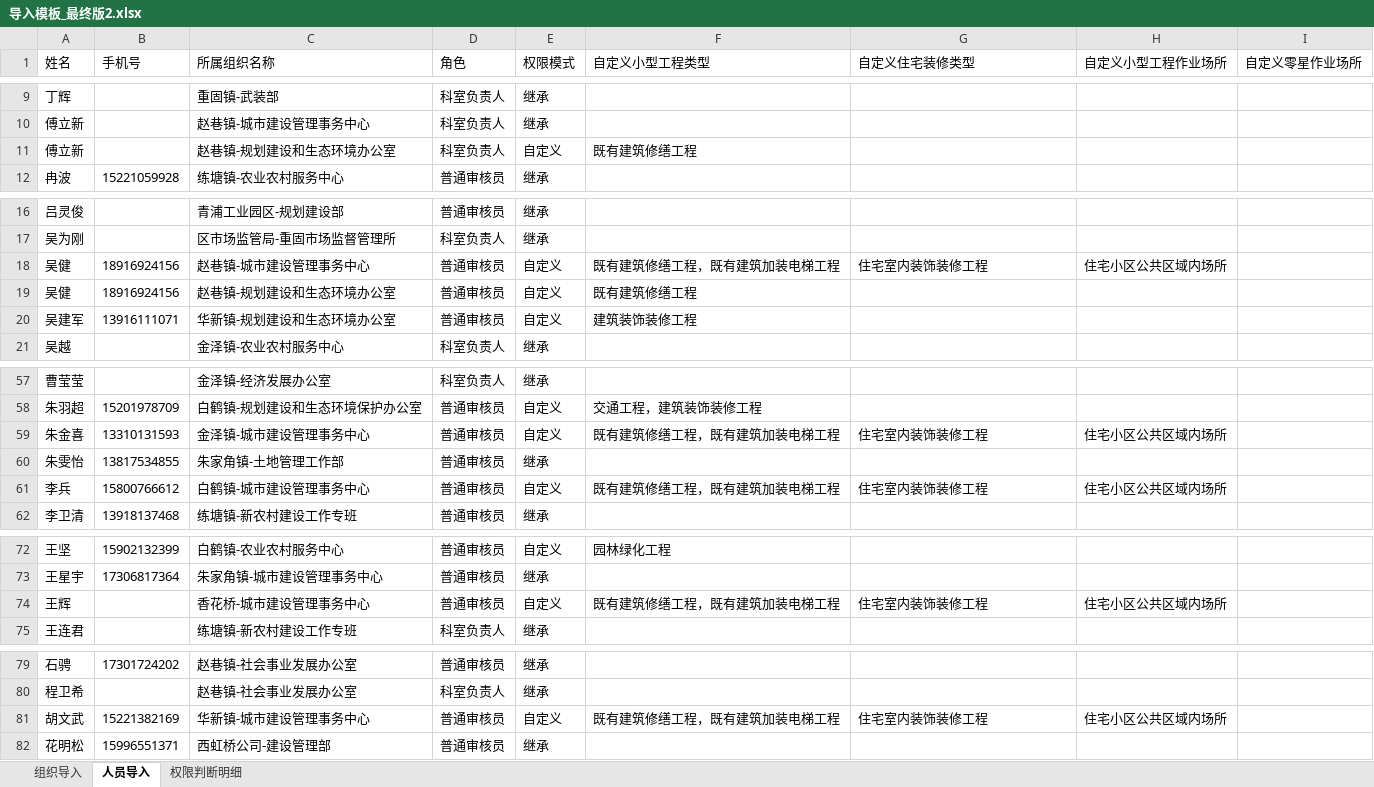
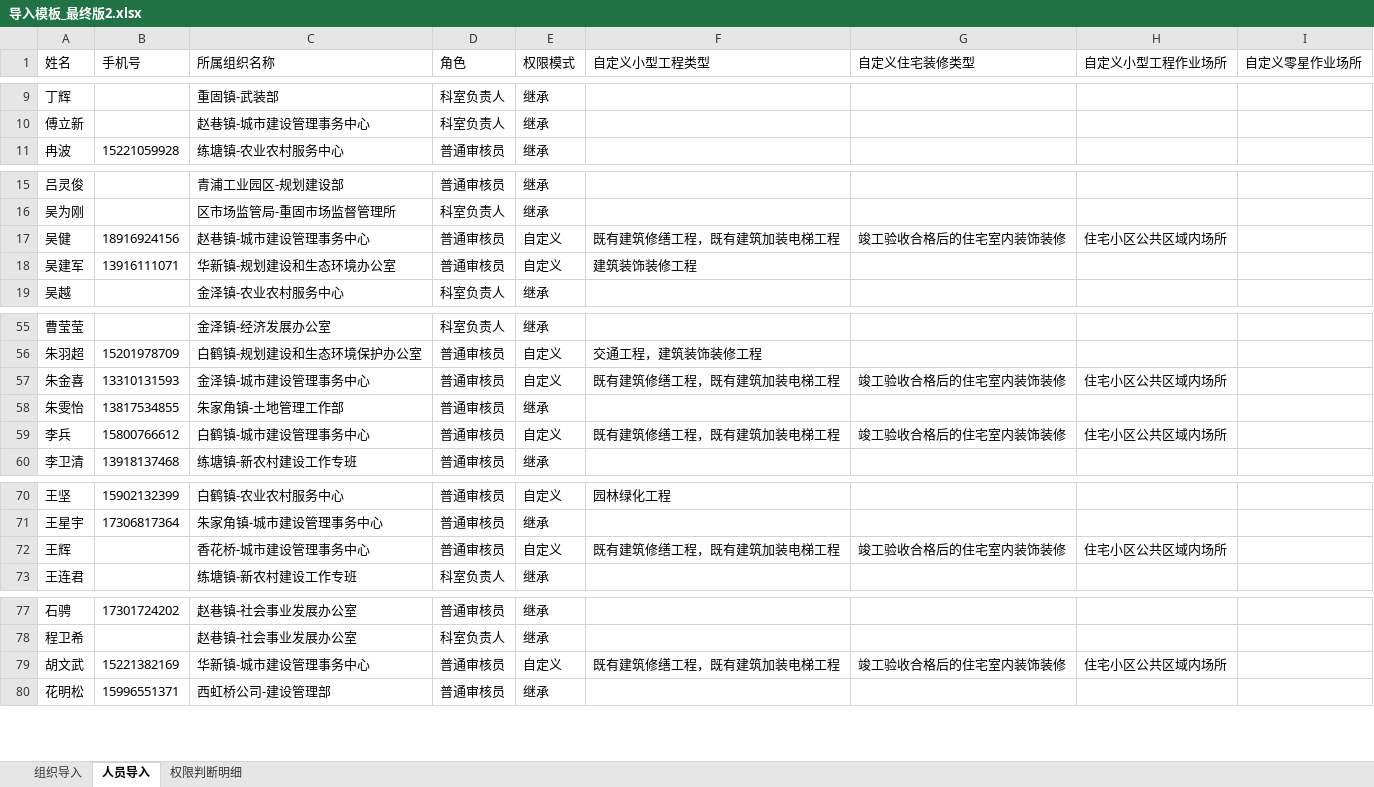
Before and after one commit to zhudan930612/xiaosan, an Excel workbook: 06_附件资料/导入模板_最终版2.xlsx, sheet 人员导入, drawn as a sheet; only a part is shown, gaps mark what is left out; values as stored, in another font and other column widths than the file's, no borders; removed rows and columns are numbered as before the commit, all else as after; the diff covers the shown part only; the diff names each change by its address in the sheet, - before the commit and + after, or states it on an @@ line.

Commit message:
feat: 新增组织管辖区域自动匹配功能设计
- 新增03_需求设计文件/22_组织管辖区域自动匹配功能设计.md
- 删除旧版导入模板_最终版.xlsx
- 更新导入模板_最终版2.xlsx
- 新增监管组织&用户导入模板.xlsx

```diff
--- a/06_附件资料/导入模板_最终版2.xlsx (sheet 人员导入)
+++ b/06_附件资料/导入模板_最终版2.xlsx (sheet 人员导入)
-row 11: 傅立新 |  | 赵巷镇-规划建设和生态环境办公室 | 科室负责人 | 自定义 | 既有建筑修缮工程
-G17 (自定义住宅装修类型): 住宅室内装饰装修工程
+G17 (自定义住宅装修类型): 竣工验收合格后的住宅室内装饰装修
-row 19: 吴健 | 18916924156 | 赵巷镇-规划建设和生态环境办公室 | 普通审核员 | 自定义 | 既有建筑修缮工程
-G57 (自定义住宅装修类型): 住宅室内装饰装修工程
+G57 (自定义住宅装修类型): 竣工验收合格后的住宅室内装饰装修
-G59 (自定义住宅装修类型): 住宅室内装饰装修工程
+G59 (自定义住宅装修类型): 竣工验收合格后的住宅室内装饰装修
-G72 (自定义住宅装修类型): 住宅室内装饰装修工程
+G72 (自定义住宅装修类型): 竣工验收合格后的住宅室内装饰装修
-G79 (自定义住宅装修类型): 住宅室内装饰装修工程
+G79 (自定义住宅装修类型): 竣工验收合格后的住宅室内装饰装修
```
Also changed, not shown: 1 edited cell elsewhere in this sheet, sheet 组织导入, 4 other files.
